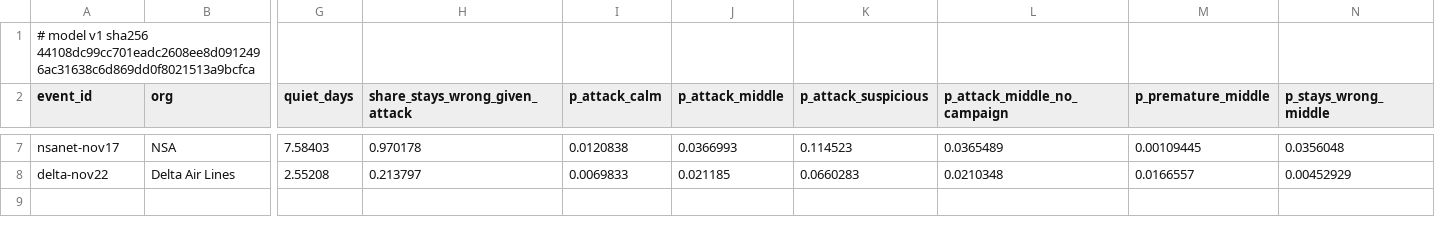
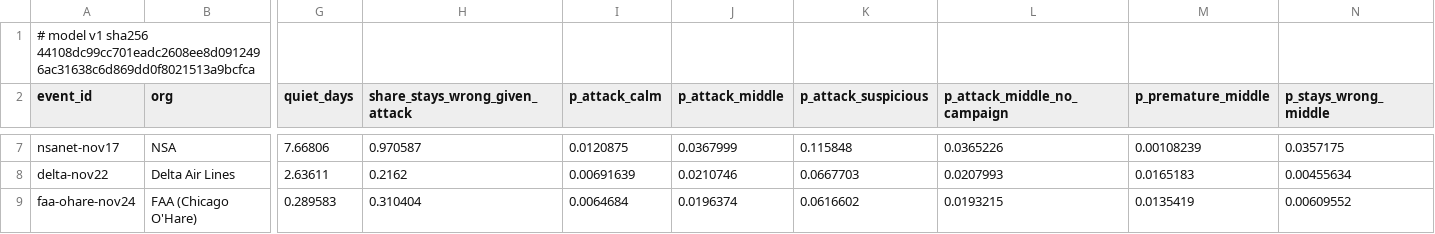
Before and after one commit to shumow/fridaythe13th-cyberattack-or-clusterfuck, a CSV file: output/events-v1.csv, drawn as a sheet; only a part is shown, gaps mark what is left out; rows hold the shown columns only; the diff covers the shown part only; the diff names each change by its address in the sheet, - before the commit and + after, or states it on an @@ line.

```diff
--- a/output/events-v1.csv
+++ b/output/events-v1.csv
-G7 (quiet_days): 7.58403
+G7 (quiet_days): 7.66806
-H7 (share_stays_wrong_given_attack): 0.970178
+H7 (share_stays_wrong_given_attack): 0.970587
-I7 (p_attack_calm): 0.0120838
+I7 (p_attack_calm): 0.0120875
-J7 (p_attack_middle): 0.0366993
+J7 (p_attack_middle): 0.0367999
-K7 (p_attack_suspicious): 0.114523
+K7 (p_attack_suspicious): 0.115848
-L7 (p_attack_middle_no_campaign): 0.0365489
+L7 (p_attack_middle_no_campaign): 0.0365226
-M7 (p_premature_middle): 0.00109445
+M7 (p_premature_middle): 0.00108239
-N7 (p_stays_wrong_middle): 0.0356048
+N7 (p_stays_wrong_middle): 0.0357175
-G8 (quiet_days): 2.55208
+G8 (quiet_days): 2.63611
-H8 (share_stays_wrong_given_attack): 0.213797
+H8 (share_stays_wrong_given_attack): 0.2162
-I8 (p_attack_calm): 0.0069833
+I8 (p_attack_calm): 0.00691639
-J8 (p_attack_middle): 0.021185
+J8 (p_attack_middle): 0.0210746
-K8 (p_attack_suspicious): 0.0660283
+K8 (p_attack_suspicious): 0.0667703
-L8 (p_attack_middle_no_campaign): 0.0210348
+L8 (p_attack_middle_no_campaign): 0.0207993
-M8 (p_premature_middle): 0.0166557
+M8 (p_premature_middle): 0.0165183
-N8 (p_stays_wrong_middle): 0.00452929
+N8 (p_stays_wrong_middle): 0.00455634
+row 9: faa-ohare-nov24 | FAA (Chicago O'Hare) | 0.289583 | 0.310404 | 0.0064684 | 0.0196374 | 0.0616602 | 0.0193215 | 0.0135419 | 0.00609552
```
Also changed, not shown: 32 edited cells elsewhere in this file, log/log.csv, output/series-v1.csv, 4 other files.
